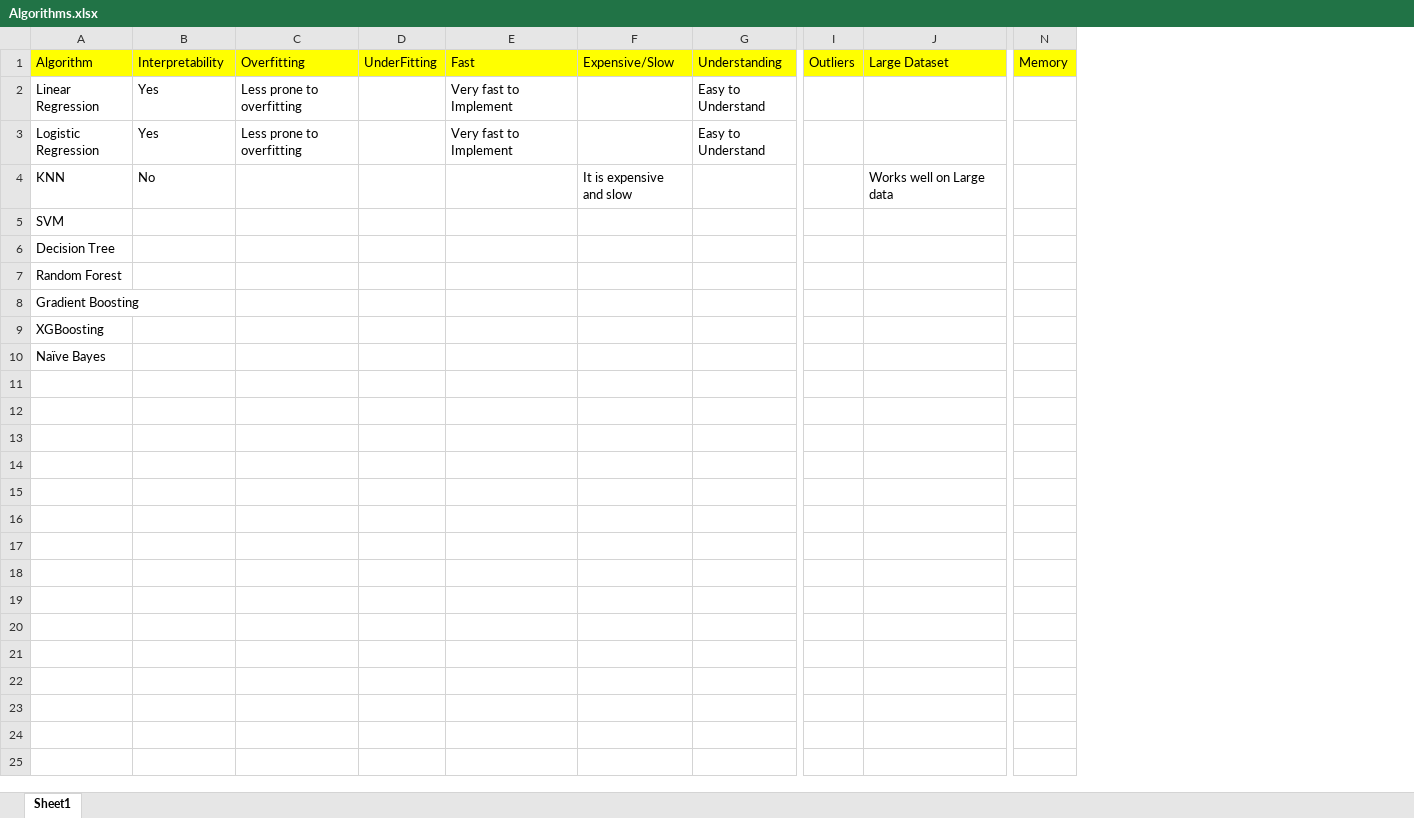
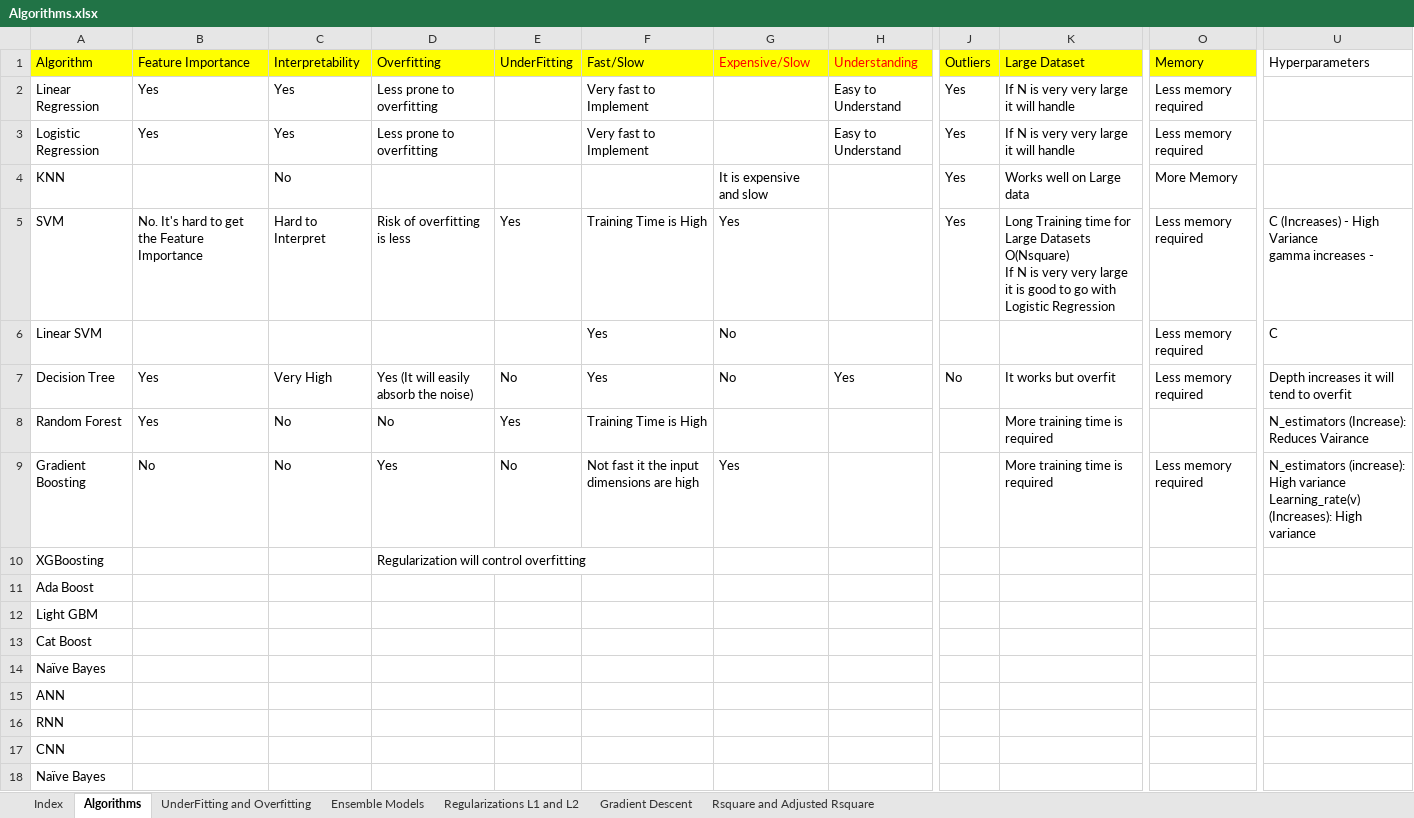
Before and after one commit to nov012017/Code, an Excel workbook: 2019/Disadvantages of Models/Algorithms.xlsx, sheet Algorithms, drawn as a sheet; only a part is shown, gaps mark what is left out; values as stored, in another font and other column widths than the file's, no borders; removed rows and columns are numbered as before the commit, all else as after; rows hold the shown columns only; ↵ is a line break in a cell; the diff names each change by its address in the sheet, - before the commit and + after, or states it on an @@ line.

```diff
--- a/2019/Disadvantages of Models/Algorithms.xlsx (sheet Algorithms)
+++ b/2019/Disadvantages of Models/Algorithms.xlsx (sheet Algorithms)
-sheet tab: Sheet1
+sheet tab: Algorithms
+sheet tab: Index
+sheet tab: UnderFitting and Overfitting
+sheet tab: Ensemble Models
+sheet tab: Regularizations L1 and L2
+sheet tab: Gradient Descent
+sheet tab: Rsquare and Adjusted Rsquare
+column B, rows 1-3: Feature Importance | Yes | Yes
-column I, row 1: Outliers
+column J, rows 1-4: Outliers | Yes | Yes | Yes
-column N, row 1: Memory
+column O, rows 1-4: Memory | Less memory required | Less memory required | More Memory
+column U, row 1: Hyperparameters
-F1: Fast
+F1: Fast/Slow
-G1:H1 text colour: black
+G1:H1 text colour: #FF0000
-K2:K3: (empty)
+K2:K3: If N is very very large it will handle
-row 5: SVM
-row 6: Decision Tree
-row 7: Random Forest
-row 8: Gradient Boosting
+row 5: SVM | No. It's hard to get the Feature Importance | Hard to Interpret | Risk of overfitting is less | Yes | Training Time is High | Yes |  | Yes | Long Training time for Large Datasets ↵ O(Nsquare) ↵ If N is very very large it is good to go with Logistic Regression | Less memory required | C (Increases) - High Variance ↵ gamma increases -
+row 6: Linear SVM |  |  |  |  | Yes | No |  |  |  | Less memory required | C
+row 7: Decision Tree | Yes | Very High | Yes (It will easily absorb the noise) | No | Yes | No | Yes | No | It works but overfit | Less memory required | Depth increases it will tend to overfit
+row 8: Random Forest | Yes | No | No | Yes | Training Time is High |  |  |  | More training time is required |  | N_estimators (Increase): Reduces Vairance
+row 9: Gradient Boosting | No | No | Yes | No | Not fast it the input dimensions are high | Yes |  |  | More training time is required | Less memory required | N_estimators (increase): High variance ↵ Learning_rate(v) (Increases): High variance
-D10: (empty)
+D10: Regularization will control overfitting
+row 11: Ada Boost
+row 12: Light GBM
+row 13: Cat Boost
+row 15: ANN
+row 16: RNN
+row 17: CNN
+row 18: Naïve Bayes
```
Also changed, not shown: 2 other files.
